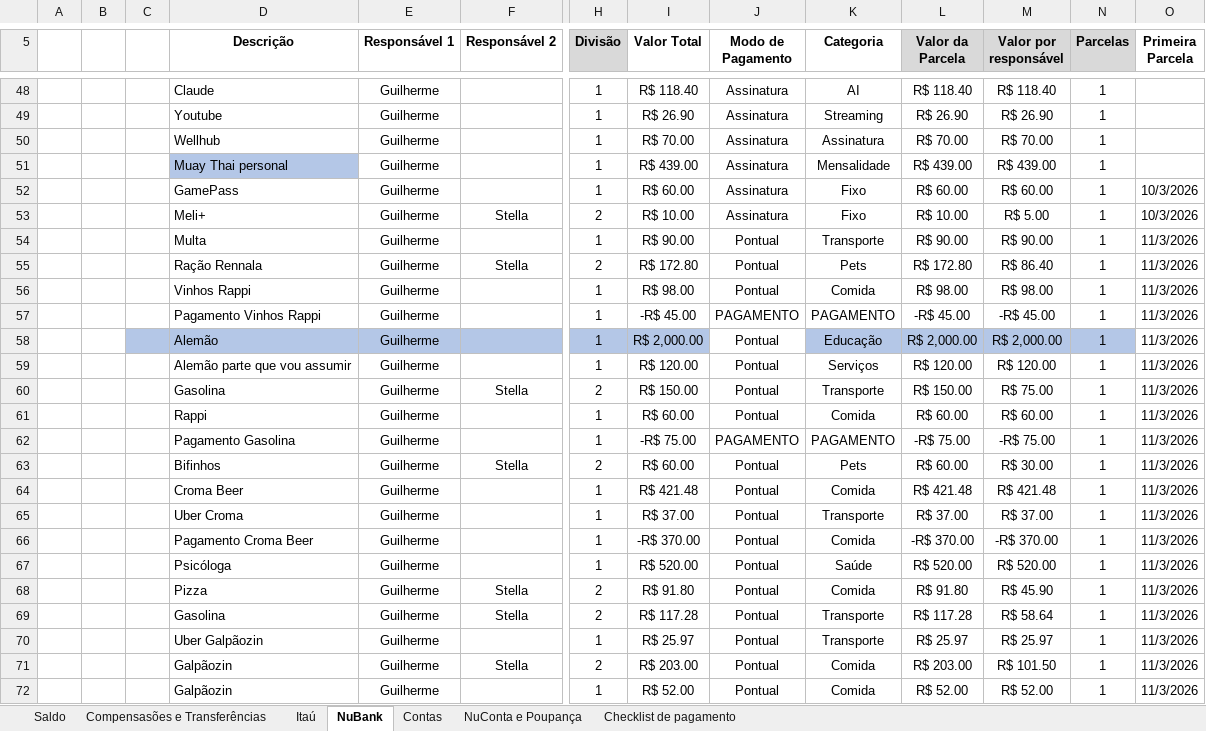
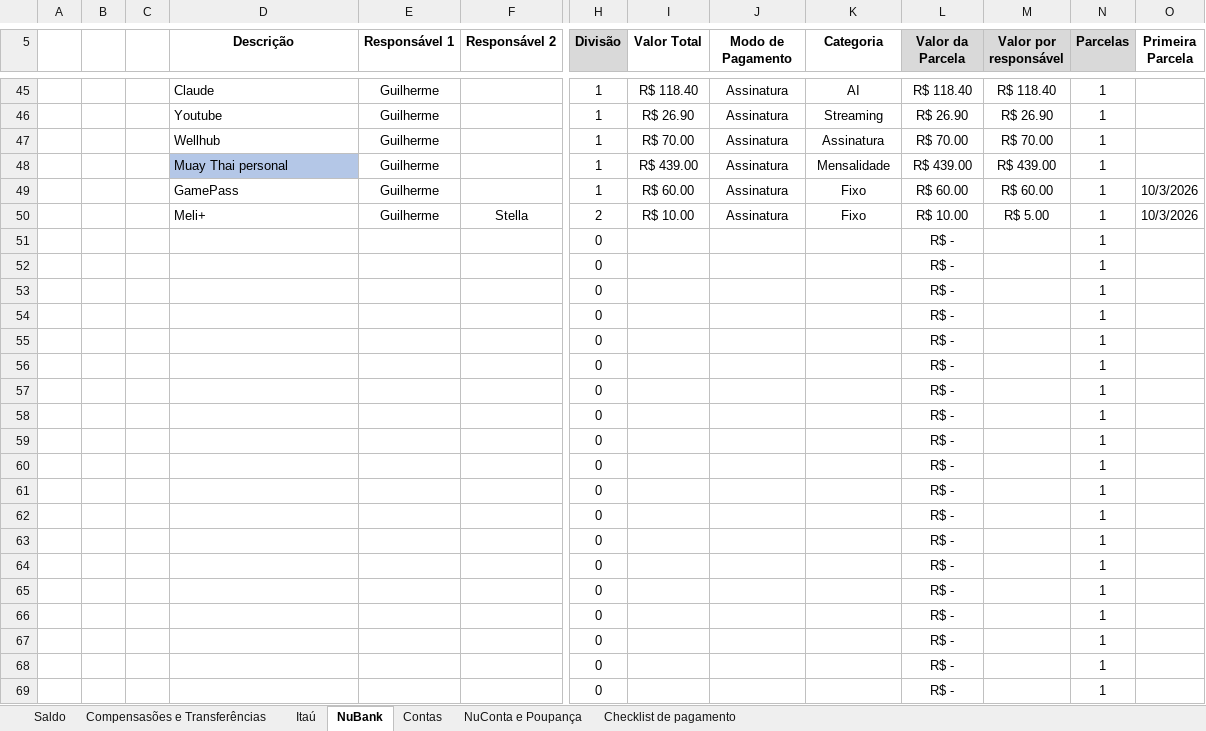
Before and after one commit to Teles-Gui/Financas, an Excel workbook: financas.xlsx, sheet NuBank, drawn as a sheet; only a part is shown, gaps mark what is left out; the shorter side is filled out with more unchanged rows; values as stored, in another font and other column widths than the file's, no borders; conditional formats not drawn; removed rows and columns are numbered as before the commit, all else as after; rows hold the shown columns only; the diff covers the shown part only; the diff names each change by its address in the sheet, - before the commit and + after, or states it on an @@ line.

```diff
--- a/financas.xlsx (sheet NuBank)
+++ b/financas.xlsx (sheet NuBank)
-row 54:  |  |  | Multa | Guilherme |  | 1 | R$ 90.00 | Pontual | Transporte | R$ 90.00 | R$ 90.00 | 1 | 11/3/2026
-row 55:  |  |  | Ração Rennala | Guilherme | Stella | 2 | R$ 172.80 | Pontual | Pets | R$ 172.80 | R$ 86.40 | 1 | 11/3/2026
-row 56:  |  |  | Vinhos Rappi | Guilherme |  | 1 | R$ 98.00 | Pontual | Comida | R$ 98.00 | R$ 98.00 | 1 | 11/3/2026
-row 57:  |  |  | Pagamento Vinhos Rappi | Guilherme |  | 1 | -R$ 45.00 | PAGAMENTO | PAGAMENTO | -R$ 45.00 | -R$ 45.00 | 1 | 11/3/2026
-row 58:  |  |  | Alemão | Guilherme |  | 1 | R$ 2,000.00 | Pontual | Educação | R$ 2,000.00 | R$ 2,000.00 | 1 | 11/3/2026
-row 59:  |  |  | Alemão parte que vou assumir | Guilherme |  | 1 | R$ 120.00 | Pontual | Serviços | R$ 120.00 | R$ 120.00 | 1 | 11/3/2026
-row 60:  |  |  | Gasolina | Guilherme | Stella | 2 | R$ 150.00 | Pontual | Transporte | R$ 150.00 | R$ 75.00 | 1 | 11/3/2026
-row 61:  |  |  | Rappi | Guilherme |  | 1 | R$ 60.00 | Pontual | Comida | R$ 60.00 | R$ 60.00 | 1 | 11/3/2026
-row 62:  |  |  | Pagamento Gasolina | Guilherme |  | 1 | -R$ 75.00 | PAGAMENTO | PAGAMENTO | -R$ 75.00 | -R$ 75.00 | 1 | 11/3/2026
-row 63:  |  |  | Bifinhos | Guilherme | Stella | 2 | R$ 60.00 | Pontual | Pets | R$ 60.00 | R$ 30.00 | 1 | 11/3/2026
-row 64:  |  |  | Croma Beer | Guilherme |  | 1 | R$ 421.48 | Pontual | Comida | R$ 421.48 | R$ 421.48 | 1 | 11/3/2026
-row 65:  |  |  | Uber Croma | Guilherme |  | 1 | R$ 37.00 | Pontual | Transporte | R$ 37.00 | R$ 37.00 | 1 | 11/3/2026
-row 66:  |  |  | Pagamento Croma Beer | Guilherme |  | 1 | -R$ 370.00 | Pontual | Comida | -R$ 370.00 | -R$ 370.00 | 1 | 11/3/2026
-row 67:  |  |  | Psicóloga | Guilherme |  | 1 | R$ 520.00 | Pontual | Saúde | R$ 520.00 | R$ 520.00 | 1 | 11/3/2026
-row 68:  |  |  | Pizza | Guilherme | Stella | 2 | R$ 91.80 | Pontual | Comida | R$ 91.80 | R$ 45.90 | 1 | 11/3/2026
-row 69:  |  |  | Gasolina | Guilherme | Stella | 2 | R$ 117.28 | Pontual | Transporte | R$ 117.28 | R$ 58.64 | 1 | 11/3/2026
-row 70:  |  |  | Uber Galpãozin | Guilherme |  | 1 | R$ 25.97 | Pontual | Transporte | R$ 25.97 | R$ 25.97 | 1 | 11/3/2026
-row 71:  |  |  | Galpãozin | Guilherme | Stella | 2 | R$ 203.00 | Pontual | Comida | R$ 203.00 | R$ 101.50 | 1 | 11/3/2026
-row 72:  |  |  | Galpãozin | Guilherme |  | 1 | R$ 52.00 | Pontual | Comida | R$ 52.00 | R$ 52.00 | 1 | 11/3/2026
```
Also changed, not shown: 1 added row, 41 removed rows, 2 moved rows, 3 edited cells and cell formats elsewhere in this sheet, sheet Saldo, sheet Compensasões e Transferências, sheet NuConta e Poupança, formulas that keep their value, financas_anterior.xlsx.
